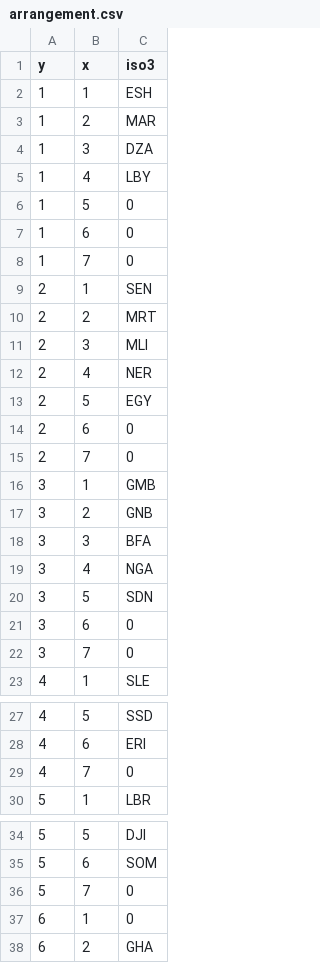
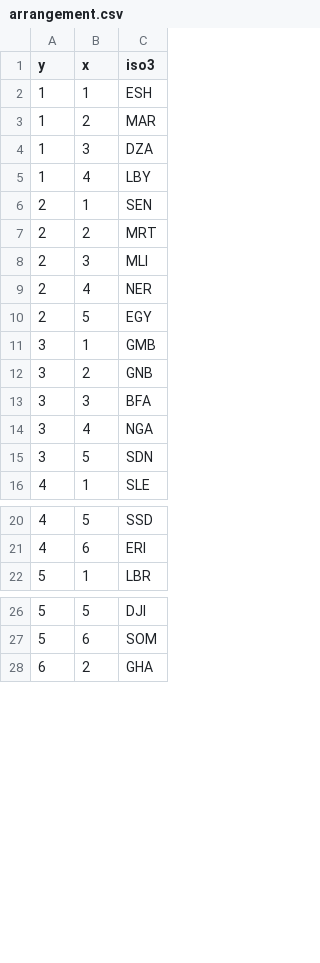
Before and after one commit to un-modelling/electrification-paths-visualisation, a CSV file: data/country/arrangement.csv, drawn as a sheet; only a part is shown, gaps mark what is left out; the diff covers the shown part only.

```diff
--- a/data/country/arrangement.csv
+++ b/data/country/arrangement.csv
@@ -5,5 +5,2 @@ y,x,iso3
 1,4,LBY
-1,5,0
-1,6,0
-1,7,0
 2,1,SEN
@@ -13,4 +10,2 @@ y,x,iso3
 2,5,EGY
-2,6,0
-2,7,0
 3,1,GMB
@@ -20,4 +15,2 @@ y,x,iso3
 3,5,SDN
-3,6,0
-3,7,0
 4,1,SLE
@@ -28,3 +21,2 @@ y,x,iso3
 4,6,ERI
-4,7,0
 5,1,LBR
@@ -35,4 +27,2 @@ y,x,iso3
 5,6,SOM
-5,7,0
-6,1,0
 6,2,GHA
```
Also changed, not shown: 25 removed rows elsewhere in this file.
